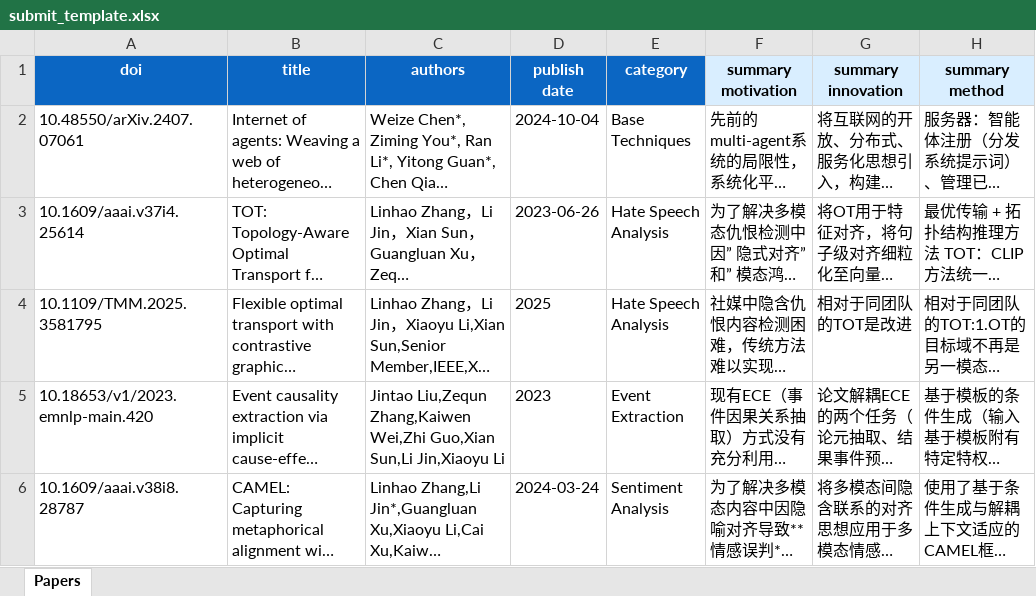
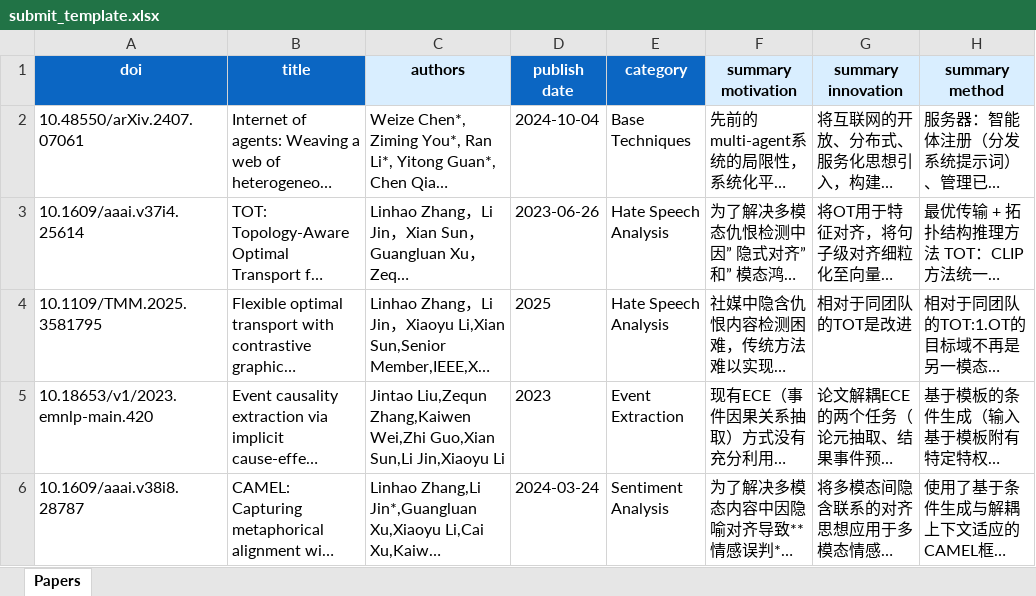
Before and after one commit to sait-crypto/Awesome-Social-media-LLM-based-Analysis, an Excel workbook: submit_template.xlsx, sheet Papers, drawn as a sheet; only a part is shown; long unchanged cells end in …; values as stored, in another font and other column widths than the file's, no borders; the diff names each change by its address in the sheet, - before the commit and + after, or states it on an @@ line.

```diff
--- a/submit_template.xlsx (sheet Papers)
+++ b/submit_template.xlsx (sheet Papers)
@@ C1 fill: #0B66C3 → #D9EEFF, text colour: #FFFFFF → black @@
```
Also changed, not shown: 3 other files.
